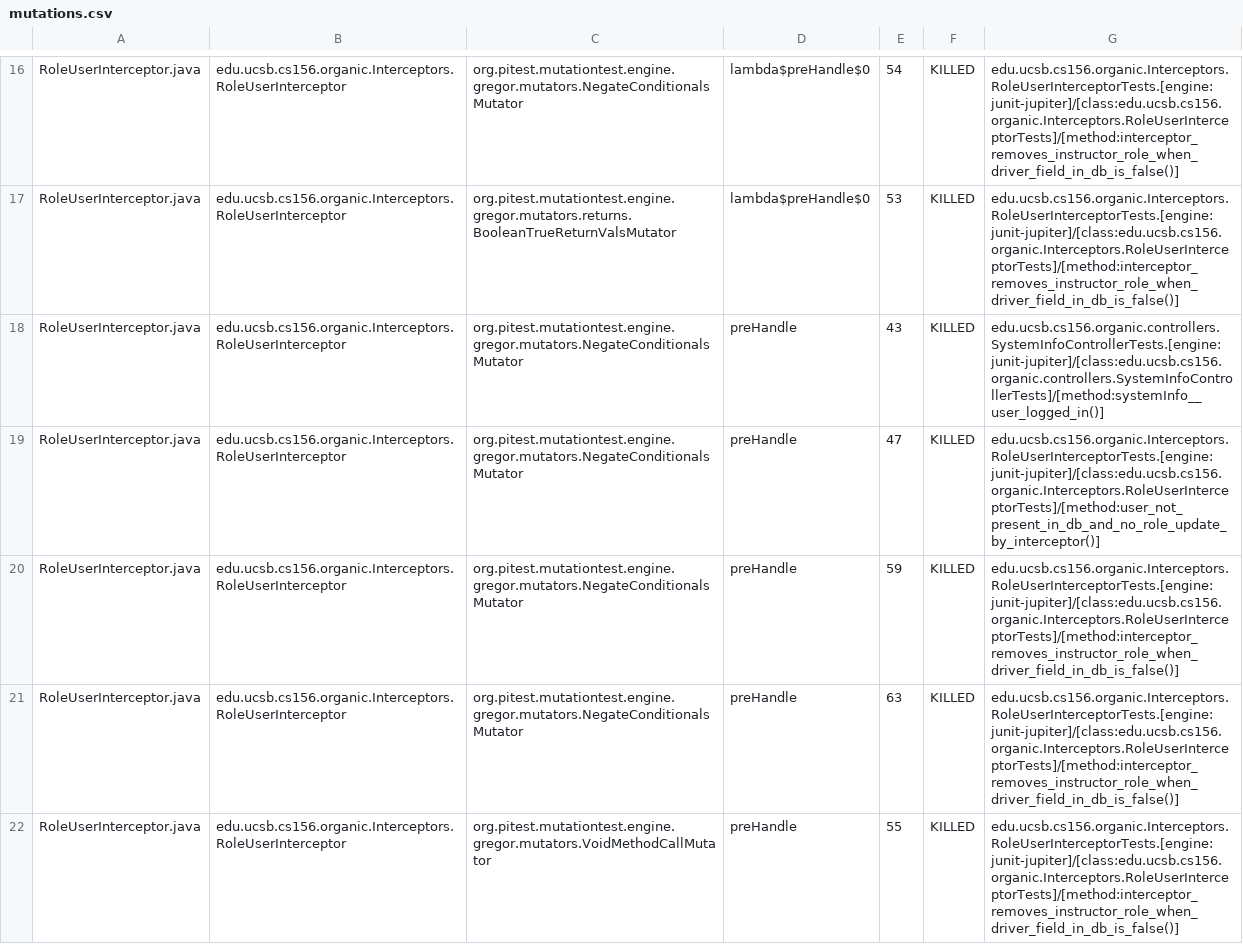
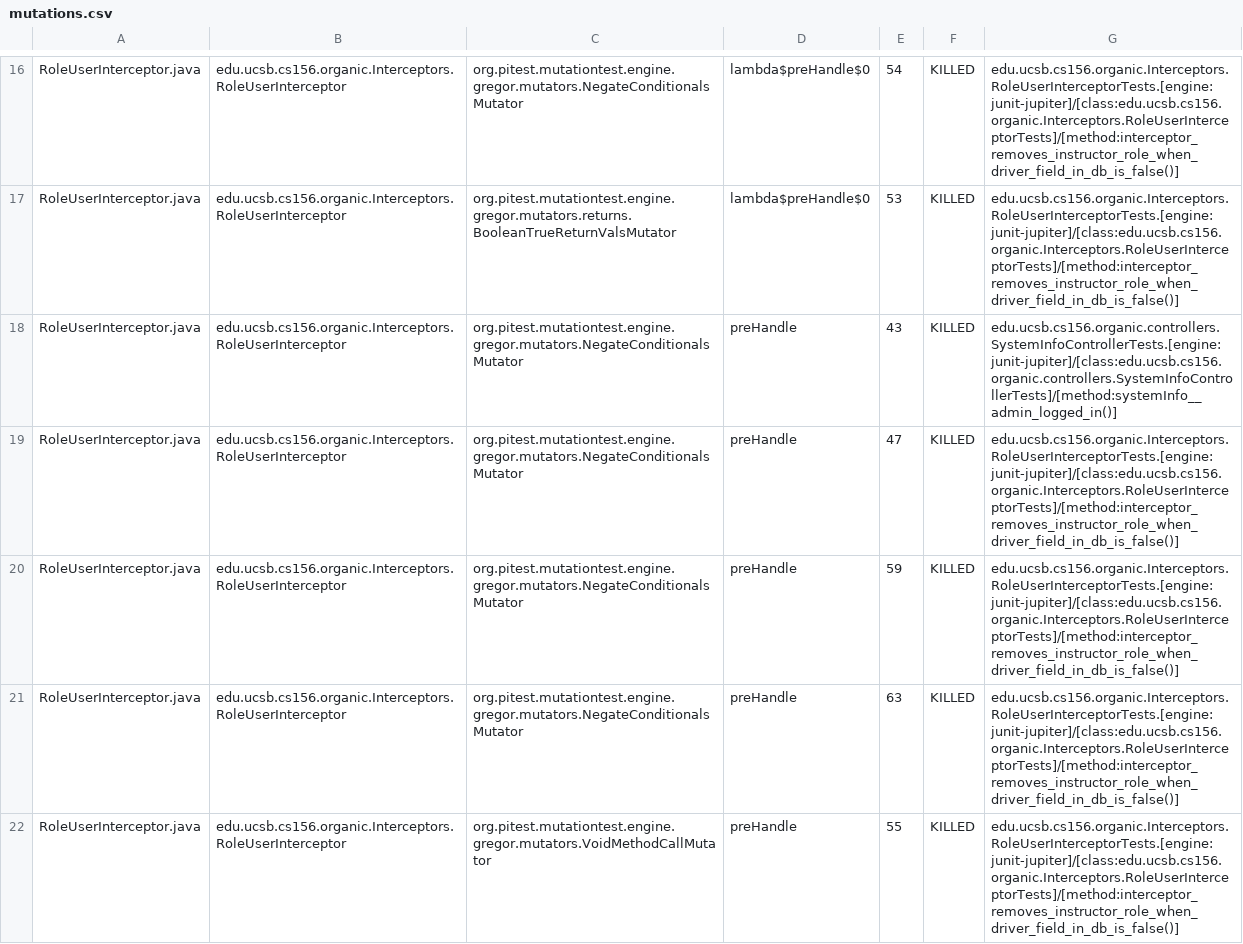
Before and after one commit to ucsb-cs156-f23/proj-organic-f23-6pm-2, a CSV file: prs/51/pitest/mutations.csv, drawn as a sheet; only a part is shown, gaps mark what is left out; the diff covers the shown part only.

Commit message:
Deploying to gh-pages from @ ucsb-cs156-f23/proj-organic-f23-6pm-2@094cf2cbd8e314438bfe0a027fb026e451f669d4 🚀

```diff
--- a/prs/51/pitest/mutations.csv
+++ b/prs/51/pitest/mutations.csv
@@ -17,4 +17,4 @@ RoleUserInterceptor.java,edu.ucsb.cs156.organic.Interceptors.RoleUserInterceptor
 RoleUserInterceptor.java,edu.ucsb.cs156.organic.Interceptors.RoleUserInterceptor,org.pitest.mutationtest.engine.gregor.mutators.returns.BooleanTrueReturnValsMutator,lambda$preHandle$0,53,KILLED,edu.ucsb.cs156.organic.Interceptors.RoleUserInterceptorTests.[engine:junit-jupiter]/[class:edu.ucsb.cs156.organic.Interceptors.RoleUserInterceptorTests]/[method:interceptor_removes_instructor_role_when_driver_field_in_db_is_false()]
-RoleUserInterceptor.java,edu.ucsb.cs156.organic.Interceptors.RoleUserInterceptor,org.pitest.mutationtest.engine.gregor.mutators.NegateConditionalsMutator,preHandle,43,KILLED,edu.ucsb.cs156.organic.controllers.SystemInfoControllerTests.[engine:junit-jupiter]/[class:edu.ucsb.cs156.organic.controllers.SystemInfoControllerTests]/[method:systemInfo__user_logged_in()]
-RoleUserInterceptor.java,edu.ucsb.cs156.organic.Interceptors.RoleUserInterceptor,org.pitest.mutationtest.engine.gregor.mutators.NegateConditionalsMutator,preHandle,47,KILLED,edu.ucsb.cs156.organic.Interceptors.RoleUserInterceptorTests.[engine:junit-jupiter]/[class:edu.ucsb.cs156.organic.Interceptors.RoleUserInterceptorTests]/[method:user_not_present_in_db_and_no_role_update_by_interceptor()]
+RoleUserInterceptor.java,edu.ucsb.cs156.organic.Interceptors.RoleUserInterceptor,org.pitest.mutationtest.engine.gregor.mutators.NegateConditionalsMutator,preHandle,43,KILLED,edu.ucsb.cs156.organic.controllers.SystemInfoControllerTests.[engine:junit-jupiter]/[class:edu.ucsb.cs156.organic.controllers.SystemInfoControllerTests]/[method:systemInfo__admin_logged_in()]
+RoleUserInterceptor.java,edu.ucsb.cs156.organic.Interceptors.RoleUserInterceptor,org.pitest.mutationtest.engine.gregor.mutators.NegateConditionalsMutator,preHandle,47,KILLED,edu.ucsb.cs156.organic.Interceptors.RoleUserInterceptorTests.[engine:junit-jupiter]/[class:edu.ucsb.cs156.organic.Interceptors.RoleUserInterceptorTests]/[method:interceptor_removes_instructor_role_when_driver_field_in_db_is_false()]
 RoleUserInterceptor.java,edu.ucsb.cs156.organic.Interceptors.RoleUserInterceptor,org.pitest.mutationtest.engine.gregor.mutators.NegateConditionalsMutator,preHandle,59,KILLED,edu.ucsb.cs156.organic.Interceptors.RoleUserInterceptorTests.[engine:junit-jupiter]/[class:edu.ucsb.cs156.organic.Interceptors.RoleUserInterceptorTests]/[method:interceptor_removes_instructor_role_when_driver_field_in_db_is_false()]
```
Also changed, not shown: 4 edited cells elsewhere in this file, 16 other files.
